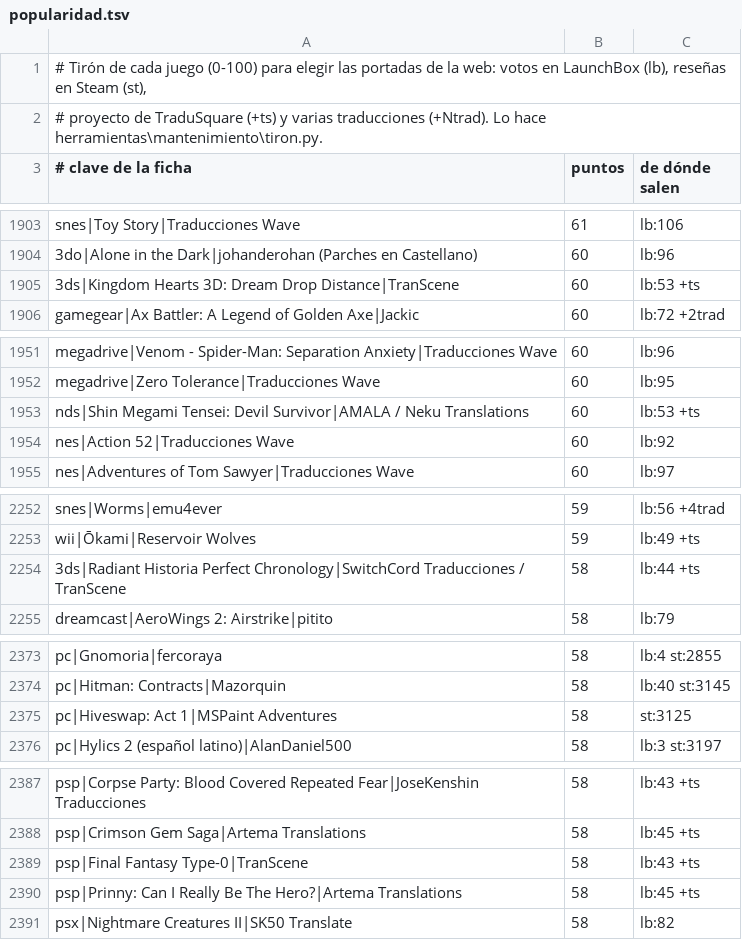
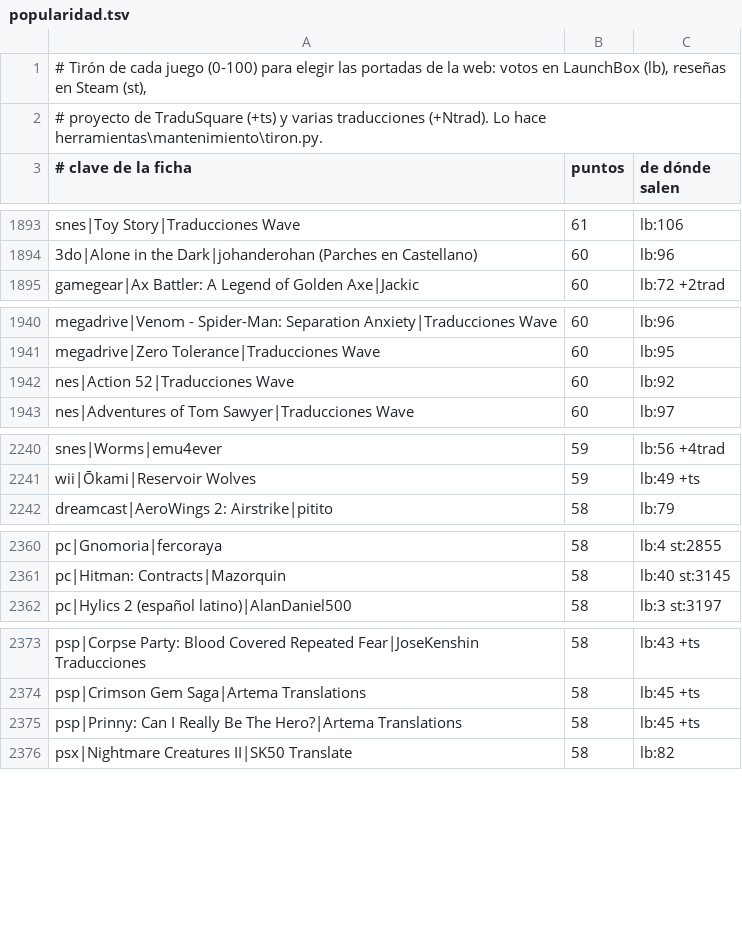
Before and after one commit to alucardog-dotcom/biblioteca-traducciones, a TSV file: web/popularidad.tsv, drawn as a sheet; only a part is shown, gaps mark what is left out; removed rows and columns are numbered as before the commit, all else as after; the diff covers the shown part only; the diff names each change by its address in the sheet, - before the commit and + after, or states it on an @@ line.

```diff
--- a/web/popularidad.tsv
+++ b/web/popularidad.tsv
-row 1905: 3ds|Kingdom Hearts 3D: Dream Drop Distance|TranScene | 60 | lb:53 +ts
-row 1953: nds|Shin Megami Tensei: Devil Survivor|AMALA / Neku Translations | 60 | lb:53 +ts
-row 2254: 3ds|Radiant Historia Perfect Chronology|SwitchCord Traducciones / TranScene | 58 | lb:44 +ts
-row 2375: pc|Hiveswap: Act 1|MSPaint Adventures | 58 | st:3125
-row 2389: psp|Final Fantasy Type-0|TranScene | 58 | lb:43 +ts
```
Also changed, not shown: 1 added row and 23 removed rows elsewhere in this file, 4 other files.
